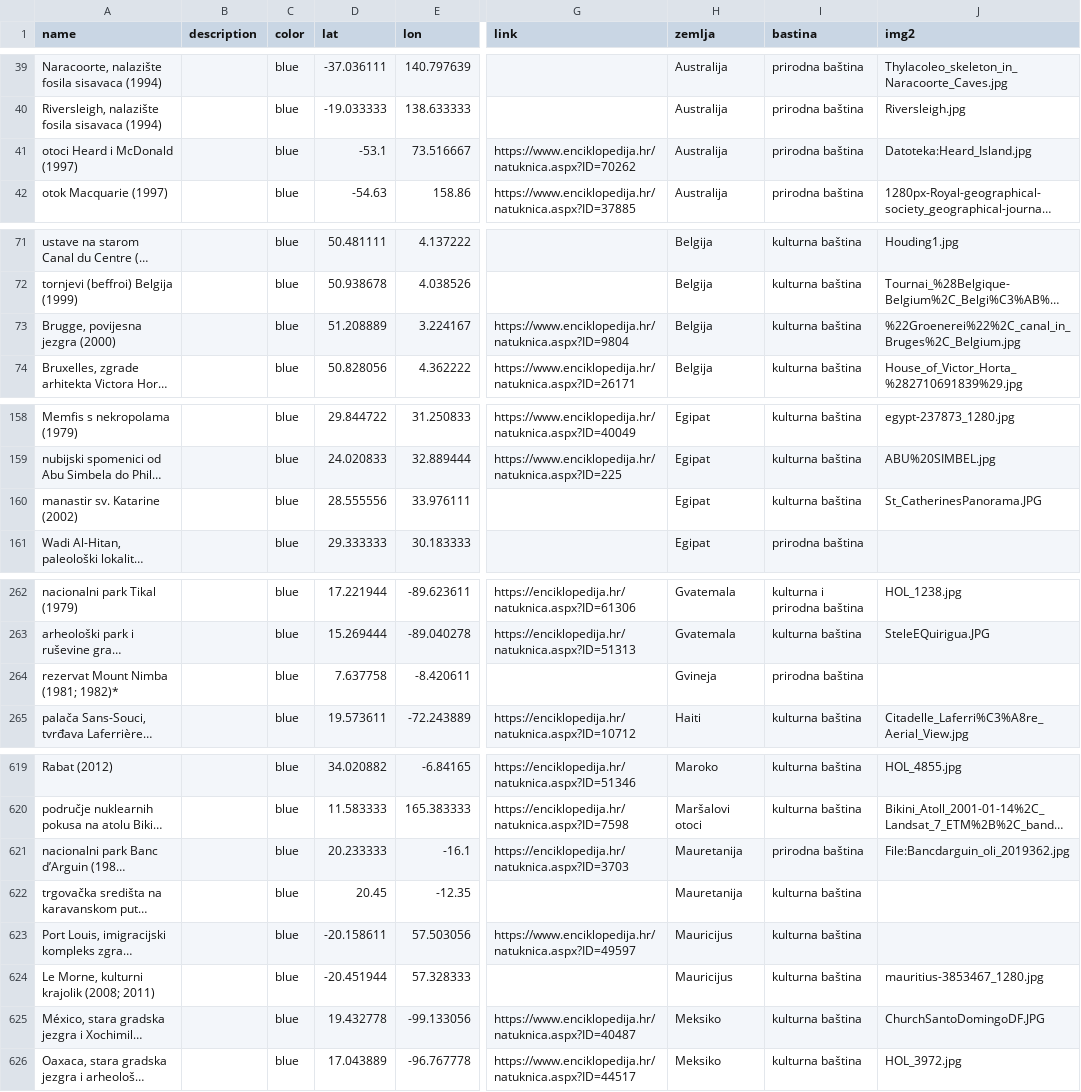
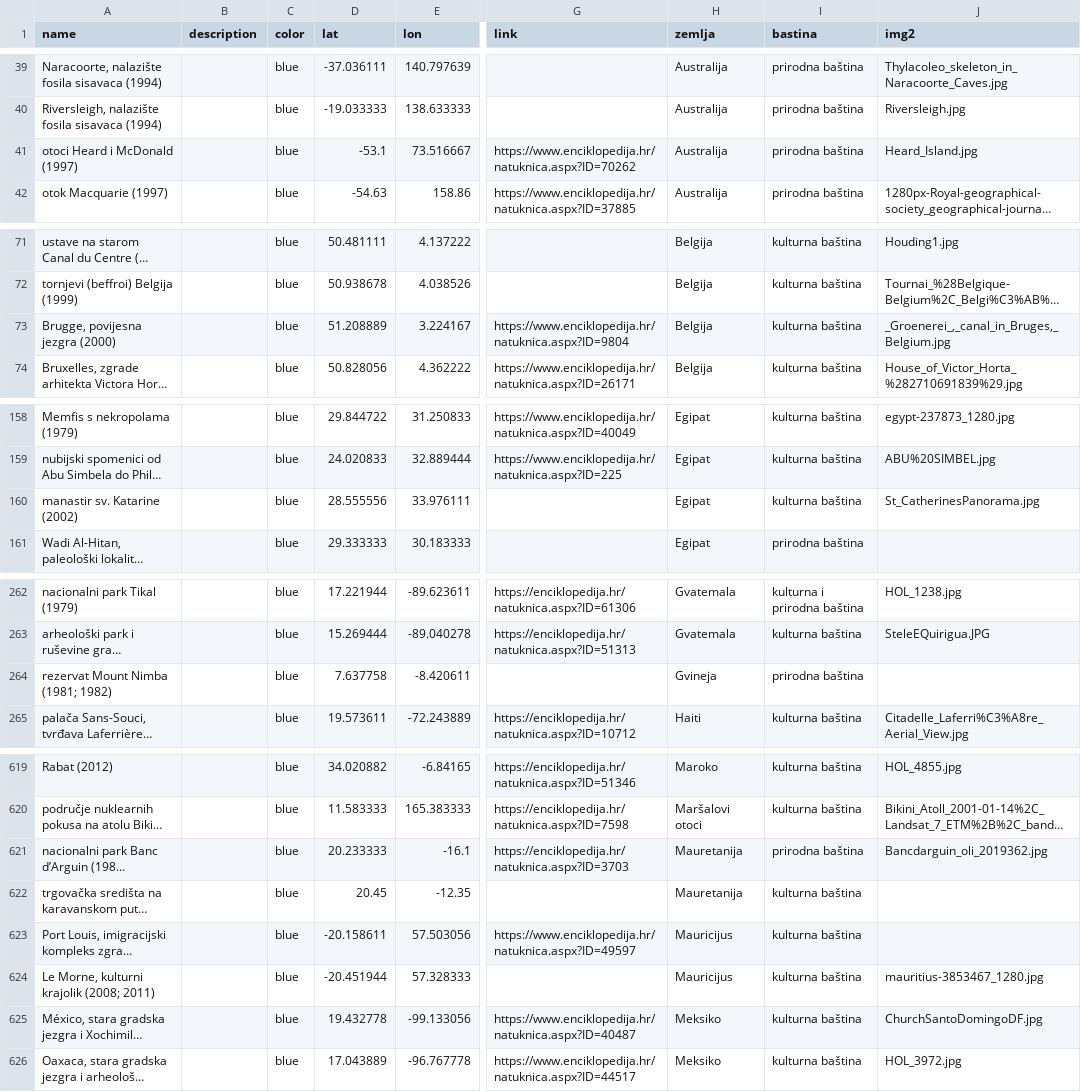
Before and after one commit to borna12/unesco-bastina, a CSV file: test.csv, drawn as a sheet; only a part is shown, gaps mark what is left out; long unchanged cells end in …; the diff covers the shown part only; the diff names each change by its address in the sheet, - before the commit and + after, or states it on an @@ line.

```diff
--- a/test.csv
+++ b/test.csv
-J41 (img2): Datoteka:Heard_Island.jpg
+J41 (img2): Heard_Island.jpg
-J73 (img2): %22Groenerei%22%2C_canal_in_Bruges%2C_Belgium.jpg
+J73 (img2): _Groenerei_,_canal_in_Bruges,_Belgium.jpg
-J160 (img2): St_CatherinesPanorama.JPG
+J160 (img2): St_CatherinesPanorama.jpg
-A264 (name): rezervat Mount Nimba (1981; 1982)*
+A264 (name): rezervat Mount Nimba (1981; 1982)
-J621 (img2): File:Bancdarguin_oli_2019362.jpg
+J621 (img2): Bancdarguin_oli_2019362.jpg
-J625 (img2): ChurchSantoDomingoDF.JPG
+J625 (img2): ChurchSantoDomingoDF.jpg
```
Also changed, not shown: 27 edited cells elsewhere in this file, 47 other files.
